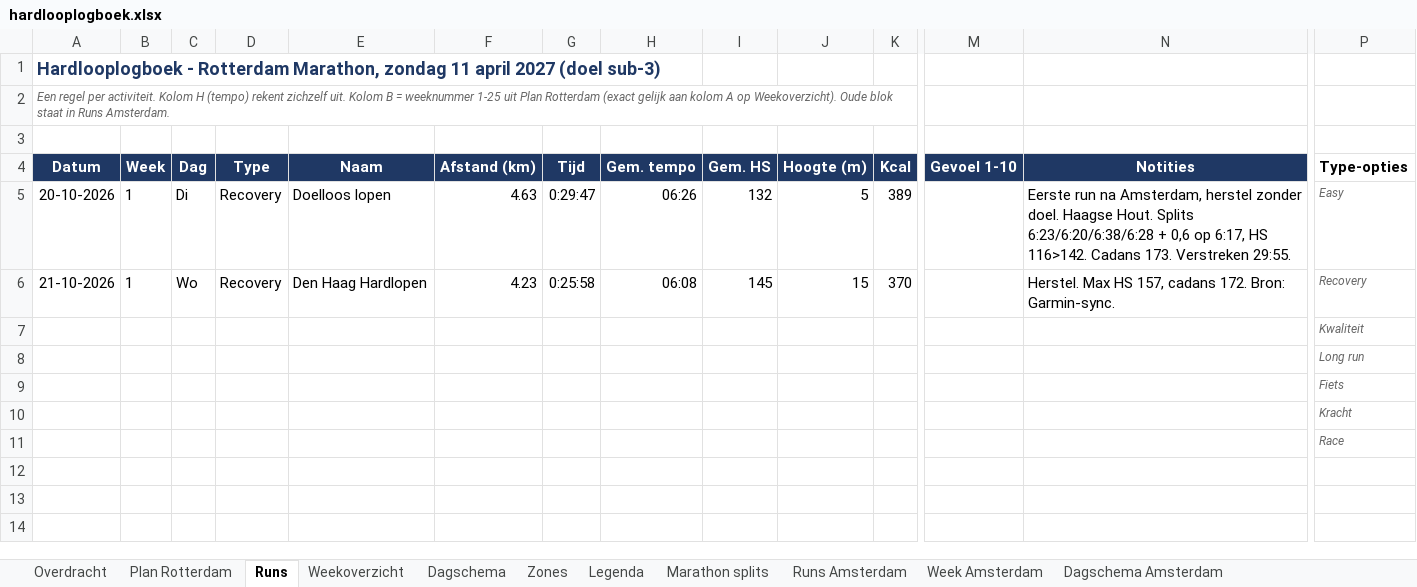
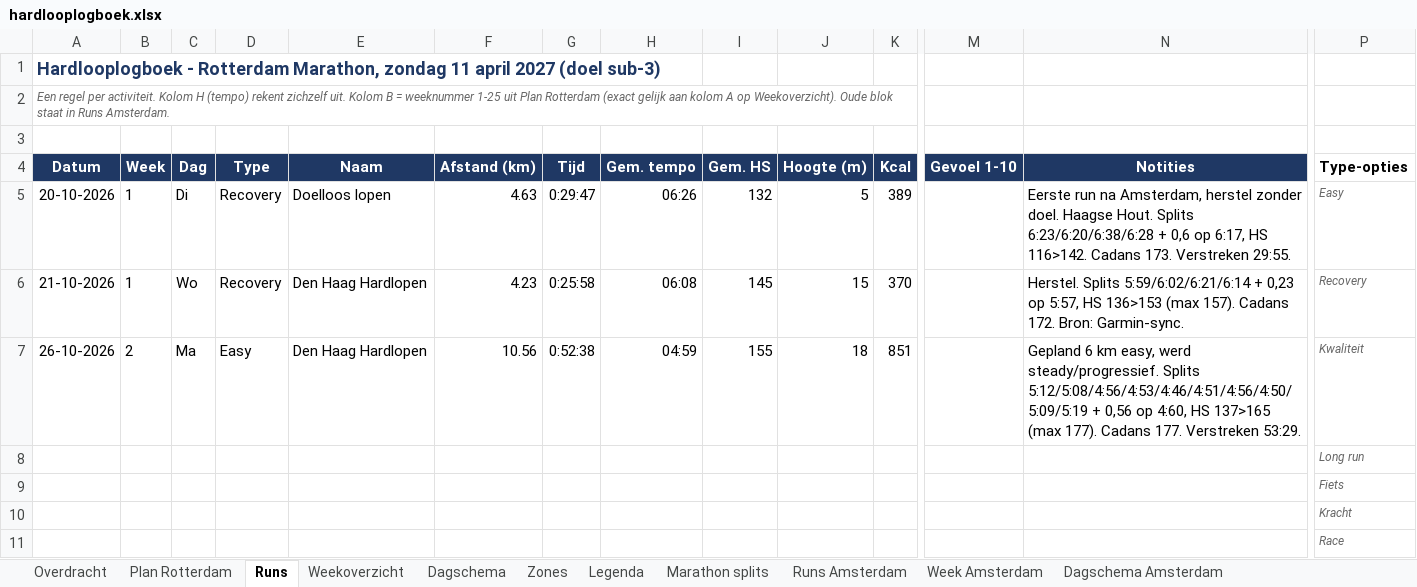
Before and after one commit to fkleinobbink/Garmin, an Excel workbook: logboek/hardlooplogboek.xlsx, sheet Runs, drawn as a sheet; only a part is shown, gaps mark what is left out; values as stored, in another font and other column widths than the file's, no borders; removed rows and columns are numbered as before the commit, all else as after; rows hold the shown columns only; the diff names each change by its address in the sheet, - before the commit and + after, or states it on an @@ line.

```diff
--- a/logboek/hardlooplogboek.xlsx (sheet Runs)
+++ b/logboek/hardlooplogboek.xlsx (sheet Runs)
-N6 (Notities): Herstel. Max HS 157, cadans 172. Bron:…
+N6 (Notities): Herstel. Splits 5:59/6:02/6:21/6:14 + 0,23 op 5:57, HS 136>153 (max 157). Cadans 172. Bron:…
-row 7:  |  |  |  |  |  |  |  |  |  |  |  |  | Kwaliteit
+row 7: 26-10-2026 | 2 | Ma | Easy | Den Haag Hardlopen | 10.56 | 0:52:38 | 04:59 | 155 | 18 | 851 |  | Gepland 6 km easy, werd steady/progressief. Splits 5:12/5:08/4:56/4:53/4:46/4:51/4:56/4:50/5:09/5:19 + 0,56 op 4:60, HS 137>165 (max 177). Cadans 177. Verstreken 53:29. | Kwaliteit
```
Also changed, not shown: sheet Weekoverzicht, sheet Dagschema, 1 other file.
